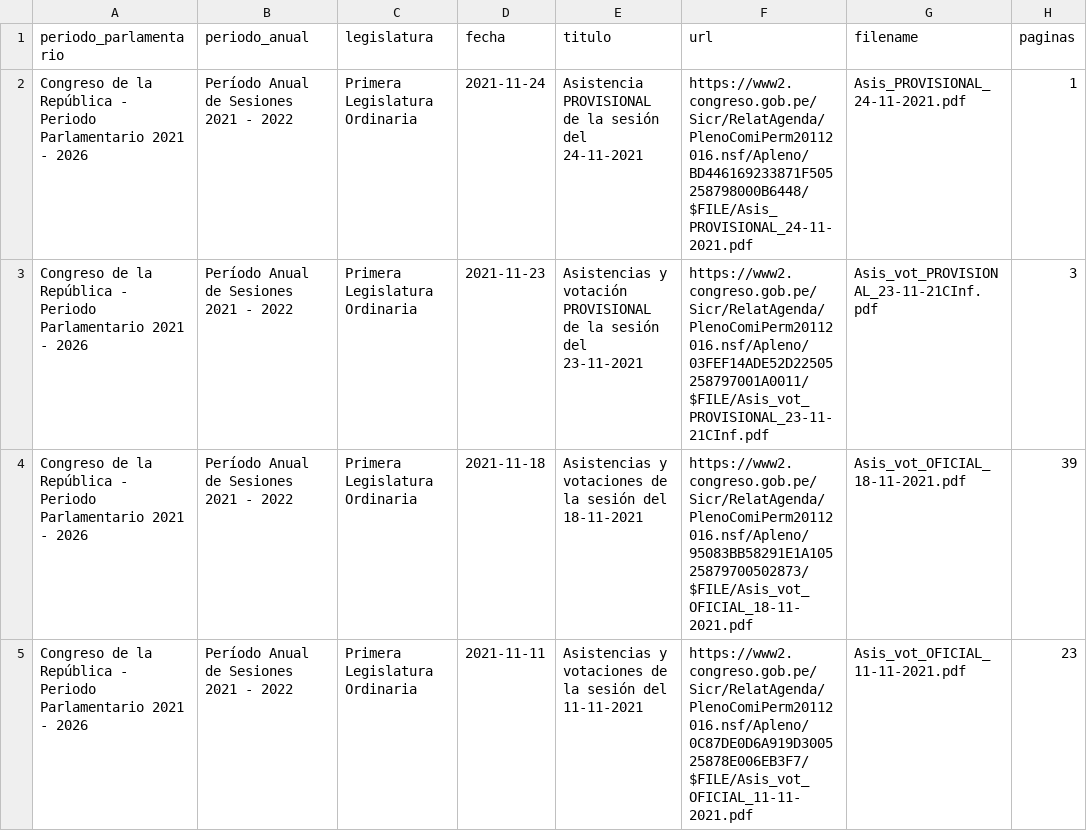
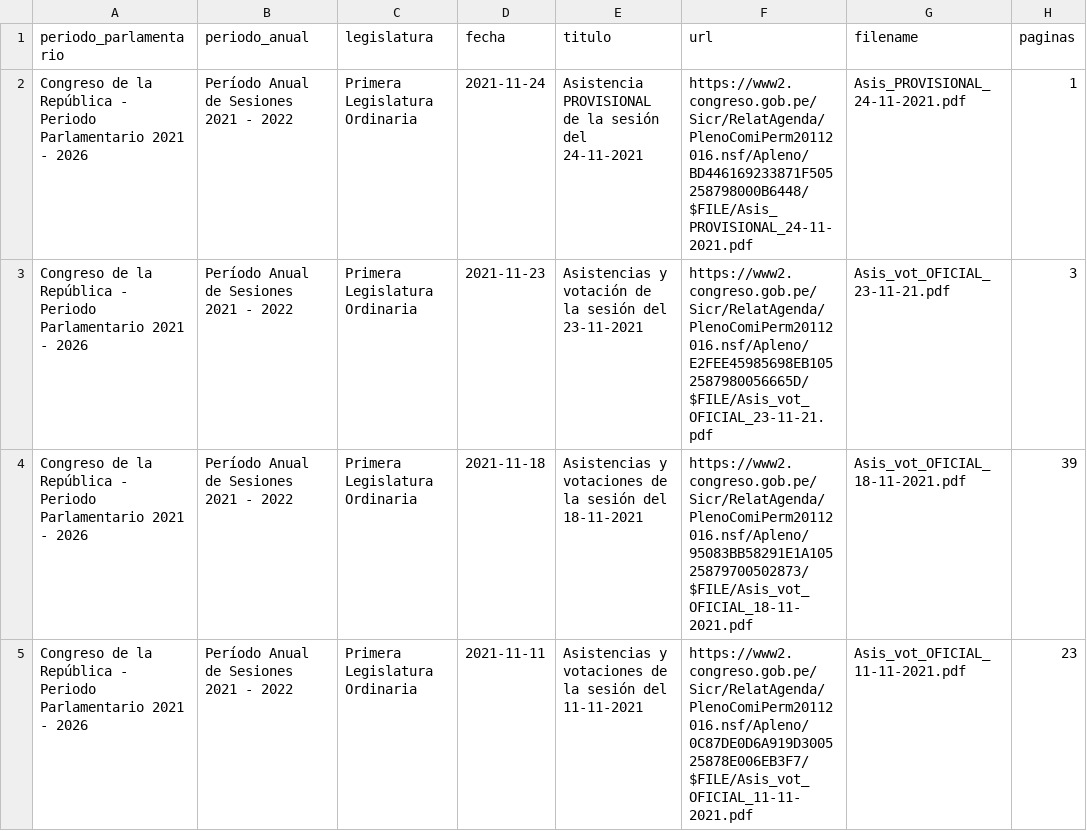
Before and after one commit to openpolitica/congreso-pleno, a CSV file: plenos.csv, drawn as a sheet; only a part is shown.

```diff
--- a/plenos.csv
+++ b/plenos.csv
@@ -2,3 +2,3 @@ periodo_parlamentario,periodo_anual,legislatura,fecha,titulo,url,filename,pagina
 Congreso de la República - Periodo Parlamentario 2021 - 2026,Período Anual de Sesiones 2021 - 2022,Primera Legislatura Ordinaria,2021-11-24,"Asistencia PROVISIONAL de la sesión del 24-11-2021",https://www2.congreso.gob.pe/Sicr/RelatAgenda/PlenoComiPerm20112016.nsf/Apleno/BD446169233871F505258798000B6448/$FILE/Asis_PROVISIONAL_24-11-2021.pdf,Asis_PROVISIONAL_24-11-2021.pdf,1
-Congreso de la República - Periodo Parlamentario 2021 - 2026,Período Anual de Sesiones 2021 - 2022,Primera Legislatura Ordinaria,2021-11-23,"Asistencias y votación PROVISIONAL de la sesión del 23-11-2021",https://www2.congreso.gob.pe/Sicr/RelatAgenda/PlenoComiPerm20112016.nsf/Apleno/03FEF14ADE52D22505258797001A0011/$FILE/Asis_vot_PROVISIONAL_23-11-21CInf.pdf,Asis_vot_PROVISIONAL_23-11-21CInf.pdf,3
+Congreso de la República - Periodo Parlamentario 2021 - 2026,Período Anual de Sesiones 2021 - 2022,Primera Legislatura Ordinaria,2021-11-23,"Asistencias y votación de la sesión del 23-11-2021",https://www2.congreso.gob.pe/Sicr/RelatAgenda/PlenoComiPerm20112016.nsf/Apleno/E2FEE45985698EB1052587980056665D/$FILE/Asis_vot_OFICIAL_23-11-21.pdf,Asis_vot_OFICIAL_23-11-21.pdf,3
 Congreso de la República - Periodo Parlamentario 2021 - 2026,Período Anual de Sesiones 2021 - 2022,Primera Legislatura Ordinaria,2021-11-18,"Asistencias y votaciones de la sesión del 18-11-2021",https://www2.congreso.gob.pe/Sicr/RelatAgenda/PlenoComiPerm20112016.nsf/Apleno/95083BB58291E1A10525879700502873/$FILE/Asis_vot_OFICIAL_18-11-2021.pdf,Asis_vot_OFICIAL_18-11-2021.pdf,39
```
Also changed, not shown: 1 other file.
